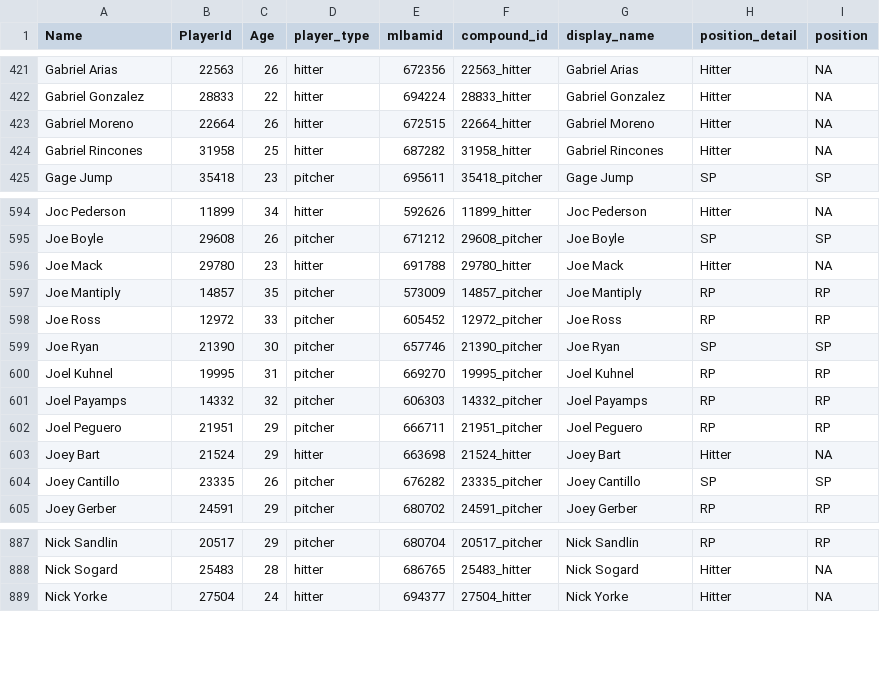
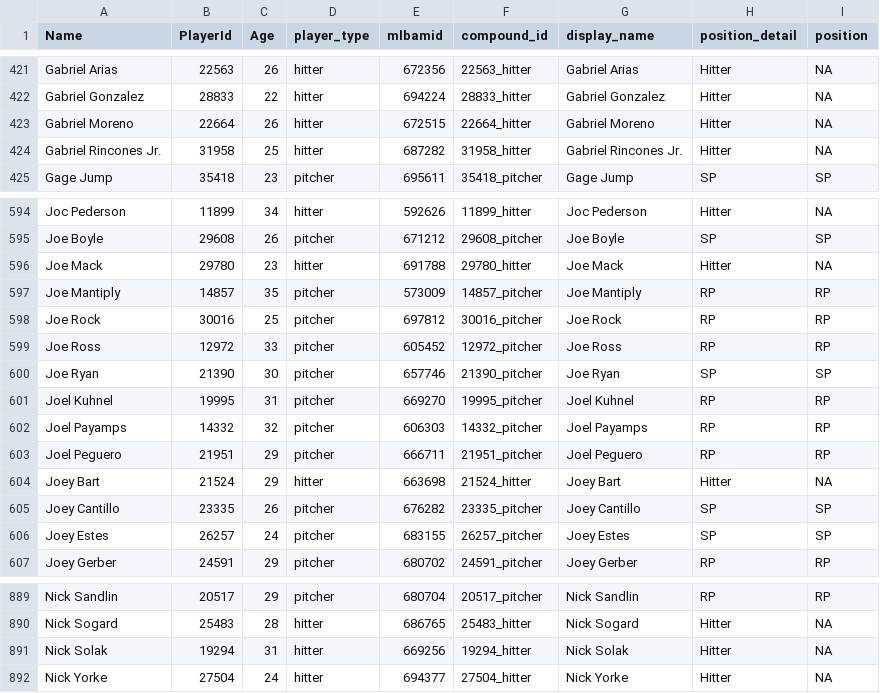
Before and after one commit to rpollack/mcfarland, a CSV file: player_lookup.csv, drawn as a sheet; only a part is shown, gaps mark what is left out.

```diff
--- a/player_lookup.csv
+++ b/player_lookup.csv
@@ -423,3 +423,3 @@ Gabriel Gonzalez,28833,22,hitter,694224,28833_hitter,Gabriel Gonzalez,Hitter,NA
 Gabriel Moreno,22664,26,hitter,672515,22664_hitter,Gabriel Moreno,Hitter,NA
-Gabriel Rincones,31958,25,hitter,687282,31958_hitter,Gabriel Rincones,Hitter,NA
+Gabriel Rincones Jr.,31958,25,hitter,687282,31958_hitter,Gabriel Rincones Jr.,Hitter,NA
 Gage Jump,35418,23,pitcher,695611,35418_pitcher,Gage Jump,SP,SP
@@ -597,2 +597,3 @@ Joe Mack,29780,23,hitter,691788,29780_hitter,Joe Mack,Hitter,NA
 Joe Mantiply,14857,35,pitcher,573009,14857_pitcher,Joe Mantiply,RP,RP
+Joe Rock,30016,25,pitcher,697812,30016_pitcher,Joe Rock,RP,RP
 Joe Ross,12972,33,pitcher,605452,12972_pitcher,Joe Ross,RP,RP
@@ -604,2 +605,3 @@ Joey Bart,21524,29,hitter,663698,21524_hitter,Joey Bart,Hitter,NA
 Joey Cantillo,23335,26,pitcher,676282,23335_pitcher,Joey Cantillo,SP,SP
+Joey Estes,26257,24,pitcher,683155,26257_pitcher,Joey Estes,SP,SP
 Joey Gerber,24591,29,pitcher,680702,24591_pitcher,Joey Gerber,RP,RP
@@ -888,2 +890,3 @@ Nick Sandlin,20517,29,pitcher,680704,20517_pitcher,Nick Sandlin,RP,RP
 Nick Sogard,25483,28,hitter,686765,25483_hitter,Nick Sogard,Hitter,NA
+Nick Solak,19294,31,hitter,669256,19294_hitter,Nick Solak,Hitter,NA
 Nick Yorke,27504,24,hitter,694377,27504_hitter,Nick Yorke,Hitter,NA
```
Also changed, not shown: full_stats_hitters.csv, full_stats_pitchers.csv, 1 other file.
